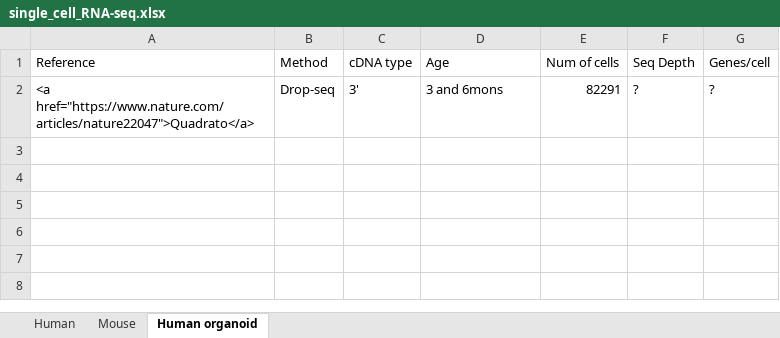
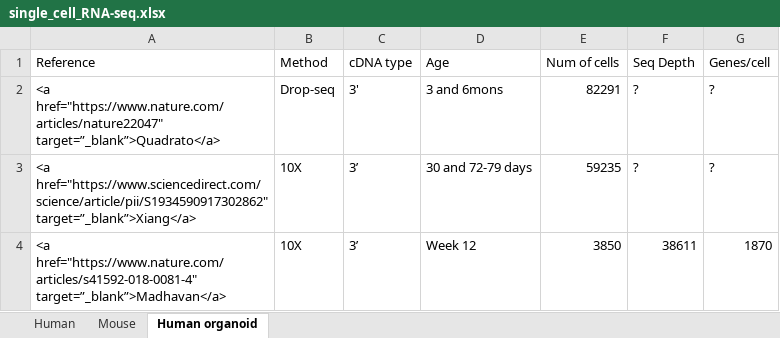
Before and after one commit to macros29/zhenli.name, an Excel workbook: content/single_cell_RNA-seq.xlsx, sheet Human organoid, drawn as a sheet; values as stored, in another font and other column widths than the file's, no borders; the diff names each change by its address in the sheet, - before the commit and + after, or states it on an @@ line.

```diff
--- a/content/single_cell_RNA-seq.xlsx (sheet Human organoid)
+++ b/content/single_cell_RNA-seq.xlsx (sheet Human organoid)
-A2 (Reference): <a href="https://www.nature.com/articles/nature22047">Quadrato</a>
+A2 (Reference): <a href="https://www.nature.com/articles/nature22047" target=”_blank”>Quadrato</a>
+row 3: <a href="https://www.sciencedirect.com/science/article/pii/S1934590917302862" target=”_blank”>Xiang</a> | 10X | 3’ | 30 and 72-79 days | 59235 | ? | ?
+row 4: <a href="https://www.nature.com/articles/s41592-018-0081-4" target=”_blank”>Madhavan</a> | 10X | 3’ | Week 12 | 3850 | 38611 | 1870
```
Also changed, not shown: 7 other files.
